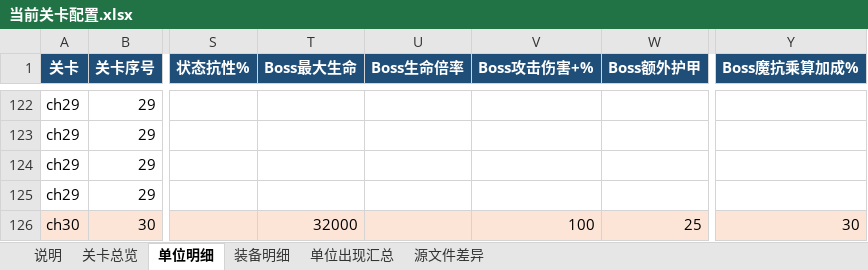
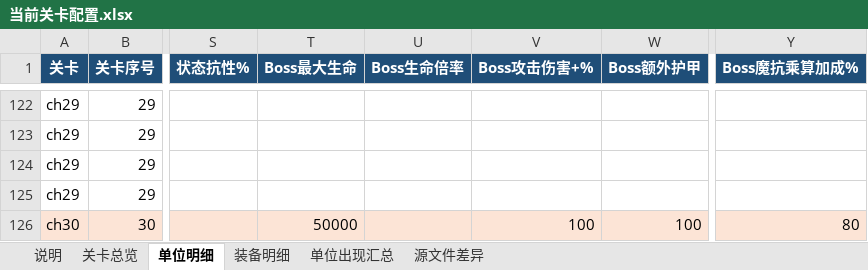
Before and after one commit to harjeb/dota2_rpg, an Excel workbook: exports/level_configuration_current/当前关卡配置.xlsx, sheet 单位明细, drawn as a sheet; only a part is shown, gaps mark what is left out; values as stored, in another font and other column widths than the file's, no borders; table styles not drawn; the diff names each change by its address in the sheet, - before the commit and + after, or states it on an @@ line.

```diff
--- a/exports/level_configuration_current/当前关卡配置.xlsx (sheet 单位明细)
+++ b/exports/level_configuration_current/当前关卡配置.xlsx (sheet 单位明细)
-T126 (Boss最大生命): 32000
+T126 (Boss最大生命): 50000
-W126 (Boss额外护甲): 25
+W126 (Boss额外护甲): 100
-Y126 (Boss魔抗乘算加成%): 30
+Y126 (Boss魔抗乘算加成%): 80
```
Also changed, not shown: sheet 说明, 24 other files.
